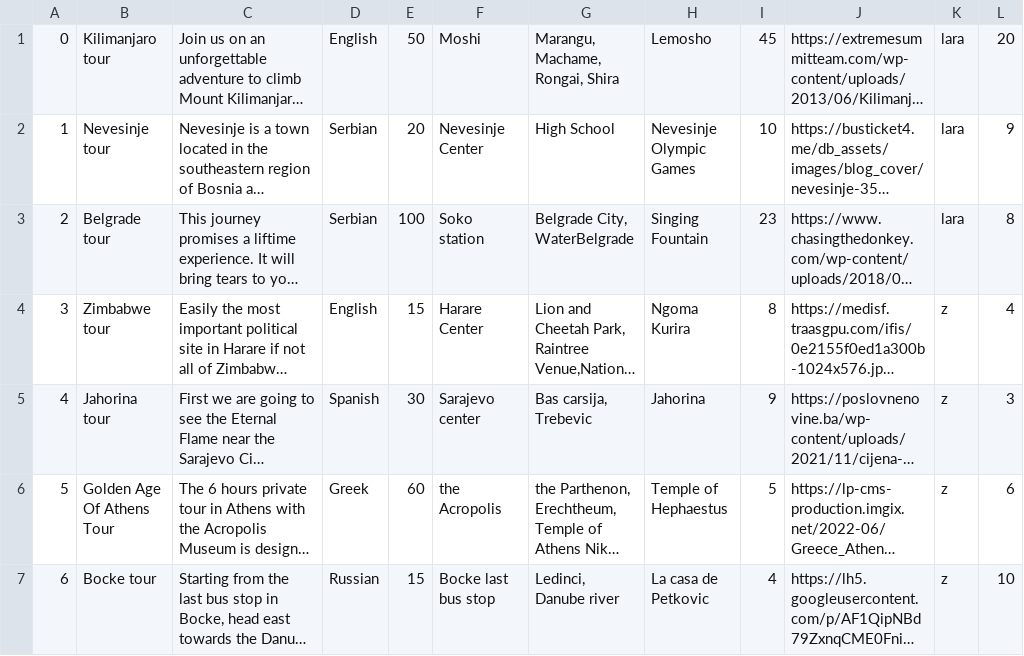
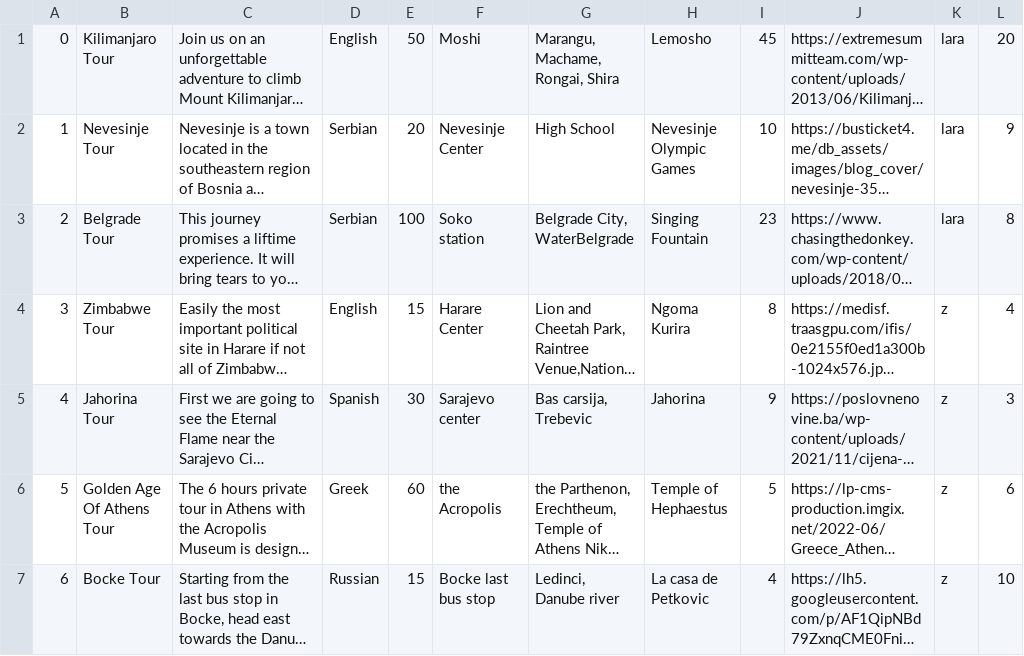
Before and after one commit to KornelijeKiso/DreamTeam, a CSV file: ProjectTourism/ProjectTourism/References/tours.csv, drawn as a sheet; only a part is shown; long unchanged cells end in …; the diff covers the shown part only; the diff names each change by its address in the sheet, - before the commit and + after, or states it on an @@ line.

```diff
--- a/ProjectTourism/ProjectTourism/References/tours.csv
+++ b/ProjectTourism/ProjectTourism/References/tours.csv
-B1: Kilimanjaro tour
+B1: Kilimanjaro Tour
-B2: Nevesinje tour
+B2: Nevesinje Tour
-B3: Belgrade tour
+B3: Belgrade Tour
-B4: Zimbabwe tour
+B4: Zimbabwe Tour
-B5: Jahorina tour
+B5: Jahorina Tour
-B7: Bocke tour
+B7: Bocke Tour
```
Also changed, not shown: 26 edited cells elsewhere in this file, ProjectTourism/ProjectTourism/References/appointments.csv, ProjectTourism/ProjectTourism/References/locations.csv, 5 other files.
